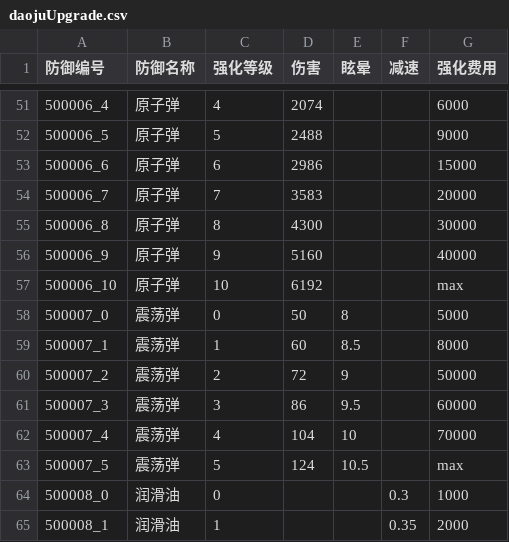
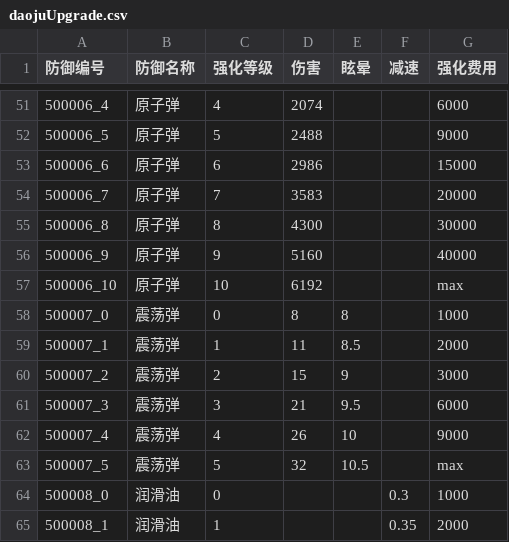
Before and after one commit to 1097195326/CompanyWork, a CSV file: SwampAttack/proj.android/assets/config/daojuUpgrade.csv, drawn as a sheet; only a part is shown, gaps mark what is left out; the diff names each change by its address in the sheet, - before the commit and + after, or states it on an @@ line.

```diff
--- a/SwampAttack/proj.android/assets/config/daojuUpgrade.csv
+++ b/SwampAttack/proj.android/assets/config/daojuUpgrade.csv
-D58 (伤害): 50
+D58 (伤害): 8
-G58 (强化费用): 5000
+G58 (强化费用): 1000
-D59 (伤害): 60
+D59 (伤害): 11
-G59 (强化费用): 8000
+G59 (强化费用): 2000
-D60 (伤害): 72
+D60 (伤害): 15
-G60 (强化费用): 50000
+G60 (强化费用): 3000
-D61 (伤害): 86
+D61 (伤害): 21
-G61 (强化费用): 60000
+G61 (强化费用): 6000
-D62 (伤害): 104
+D62 (伤害): 26
-G62 (强化费用): 70000
+G62 (强化费用): 9000
-D63 (伤害): 124
+D63 (伤害): 32
```
Also changed, not shown: SwampAttack/Resources/config/daojuUpgrade.csv, 15 other files.
